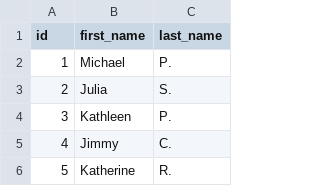
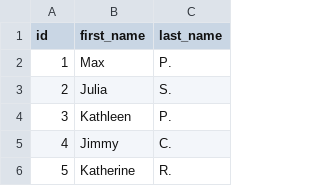
Before and after one commit to jschottenstein/jaffle_shop, a CSV file: data/raw_customers.csv, drawn as a sheet; only a part is shown.

Commit message:
Changed name

```diff
--- a/data/raw_customers.csv
+++ b/data/raw_customers.csv
@@ -1,3 +1,3 @@
 id,first_name,last_name
-1,Michael,P.
+1,Max,P.
 2,Julia,S.
```
Also changed, not shown: 1 other file.
